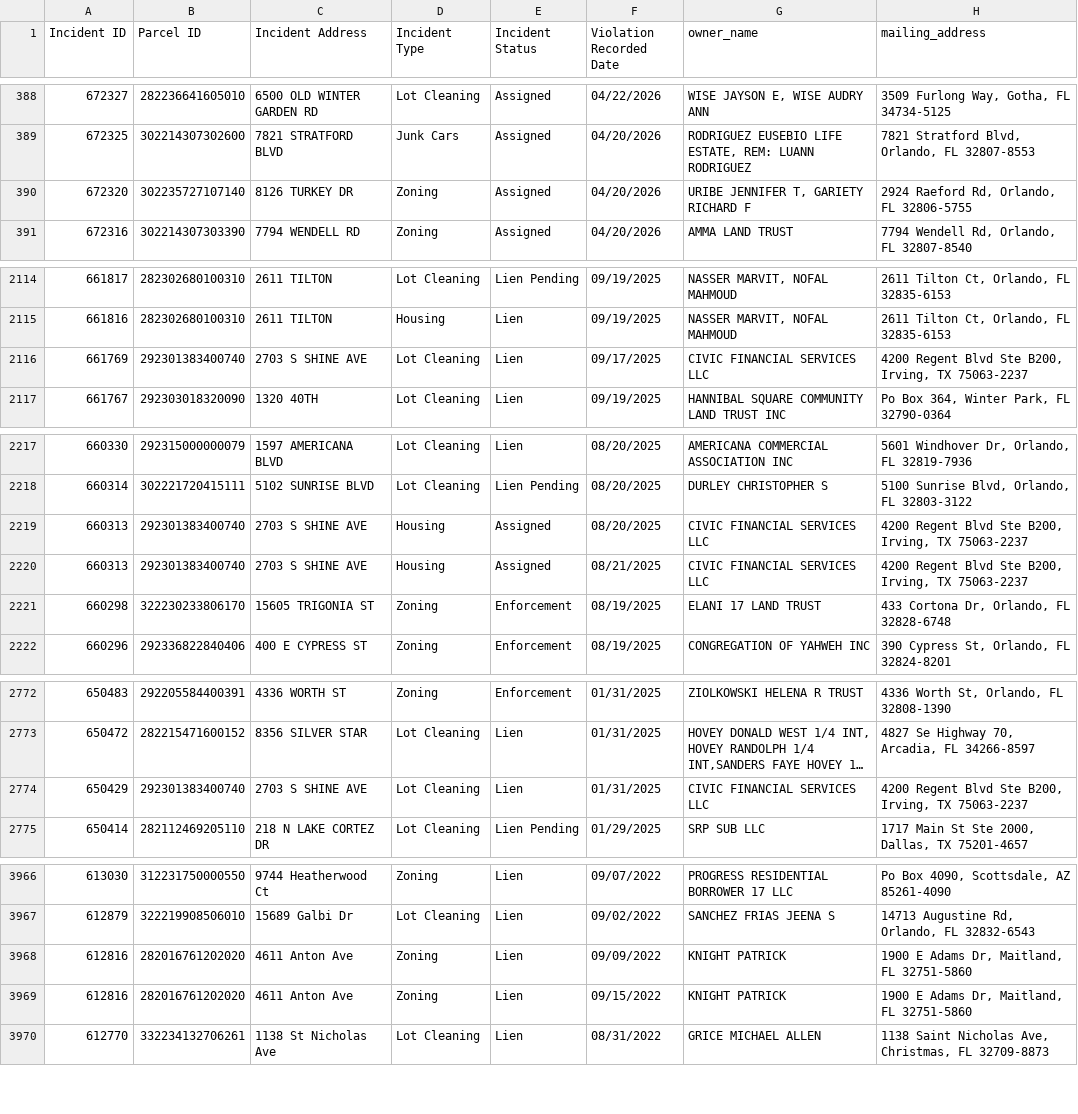
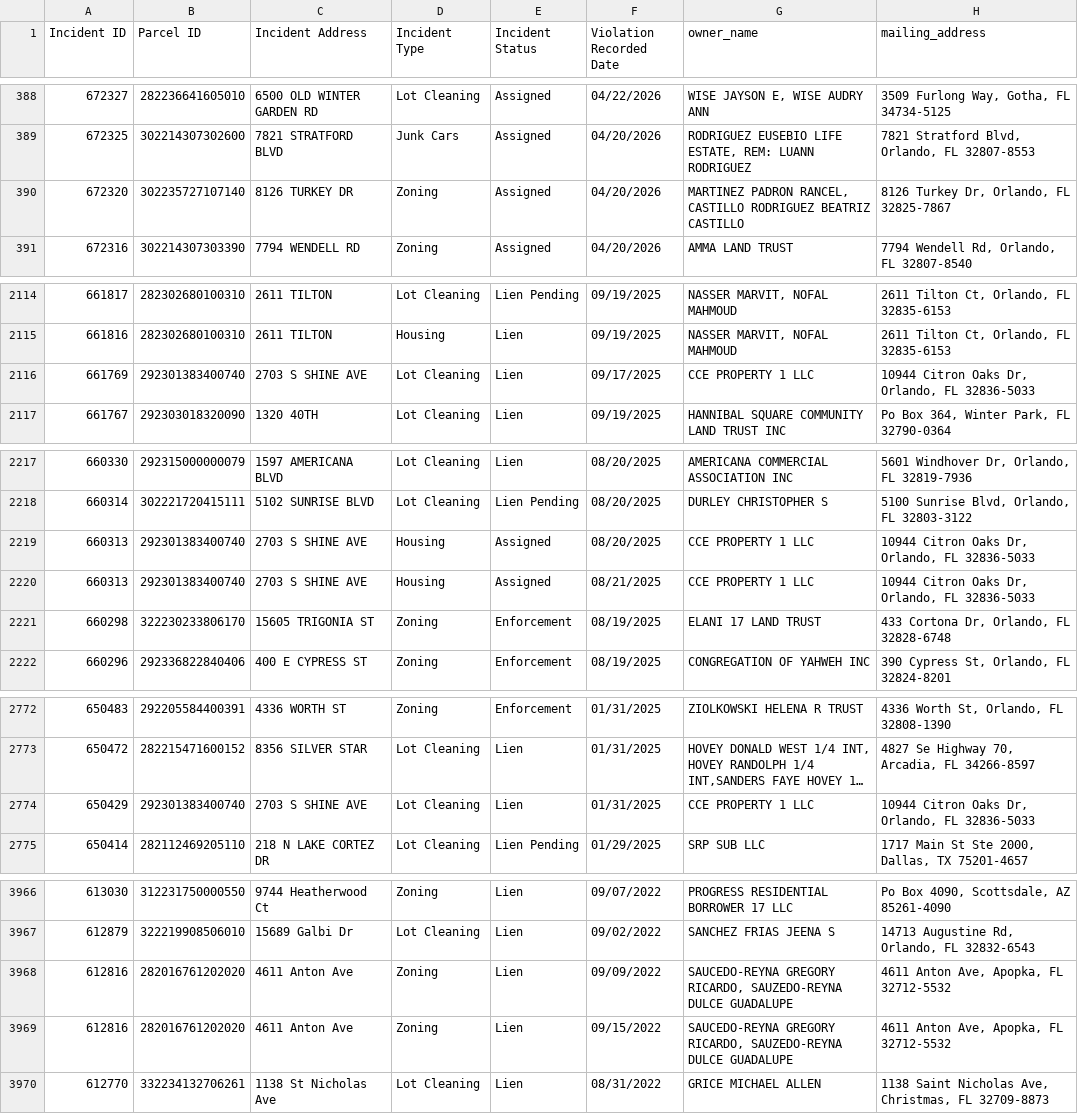
Before and after one commit to bigbuckoffers/OrangeCounty_Intel, a CSV file: data/code_violations.csv, drawn as a sheet; only a part is shown, gaps mark what is left out; long unchanged cells end in …; the diff covers the shown part only; the diff names each change by its address in the sheet, - before the commit and + after, or states it on an @@ line.

```diff
--- a/data/code_violations.csv
+++ b/data/code_violations.csv
-G390 (owner_name): URIBE JENNIFER T, GARIETY RICHARD F
+G390 (owner_name): MARTINEZ PADRON RANCEL, CASTILLO RODRIGUEZ BEATRIZ CASTILLO
-H390 (mailing_address): 2924 Raeford Rd, Orlando, FL 32806-5755
+H390 (mailing_address): 8126 Turkey Dr, Orlando, FL 32825-7867
-G2116 (owner_name): CIVIC FINANCIAL SERVICES LLC
+G2116 (owner_name): CCE PROPERTY 1 LLC
-H2116 (mailing_address): 4200 Regent Blvd Ste B200, Irving, TX 75063-2237
+H2116 (mailing_address): 10944 Citron Oaks Dr, Orlando, FL 32836-5033
-G2219:G2220 (owner_name): CIVIC FINANCIAL SERVICES LLC
+G2219:G2220 (owner_name): CCE PROPERTY 1 LLC
-H2219:H2220 (mailing_address): 4200 Regent Blvd Ste B200, Irving, TX 75063-2237
+H2219:H2220 (mailing_address): 10944 Citron Oaks Dr, Orlando, FL 32836-5033
-G2774 (owner_name): CIVIC FINANCIAL SERVICES LLC
+G2774 (owner_name): CCE PROPERTY 1 LLC
-H2774 (mailing_address): 4200 Regent Blvd Ste B200, Irving, TX 75063-2237
+H2774 (mailing_address): 10944 Citron Oaks Dr, Orlando, FL 32836-5033
-G3968:G3969 (owner_name): KNIGHT PATRICK
+G3968:G3969 (owner_name): SAUCEDO-REYNA GREGORY RICARDO, SAUZEDO-REYNA DULCE GUADALUPE
-H3968:H3969 (mailing_address): 1900 E Adams Dr, Maitland, FL 32751-5860
+H3968:H3969 (mailing_address): 4611 Anton Ave, Apopka, FL 32712-5532
```
Also changed, not shown: 8 edited cells elsewhere in this file, data/foreclosures.csv, 2 other files.
